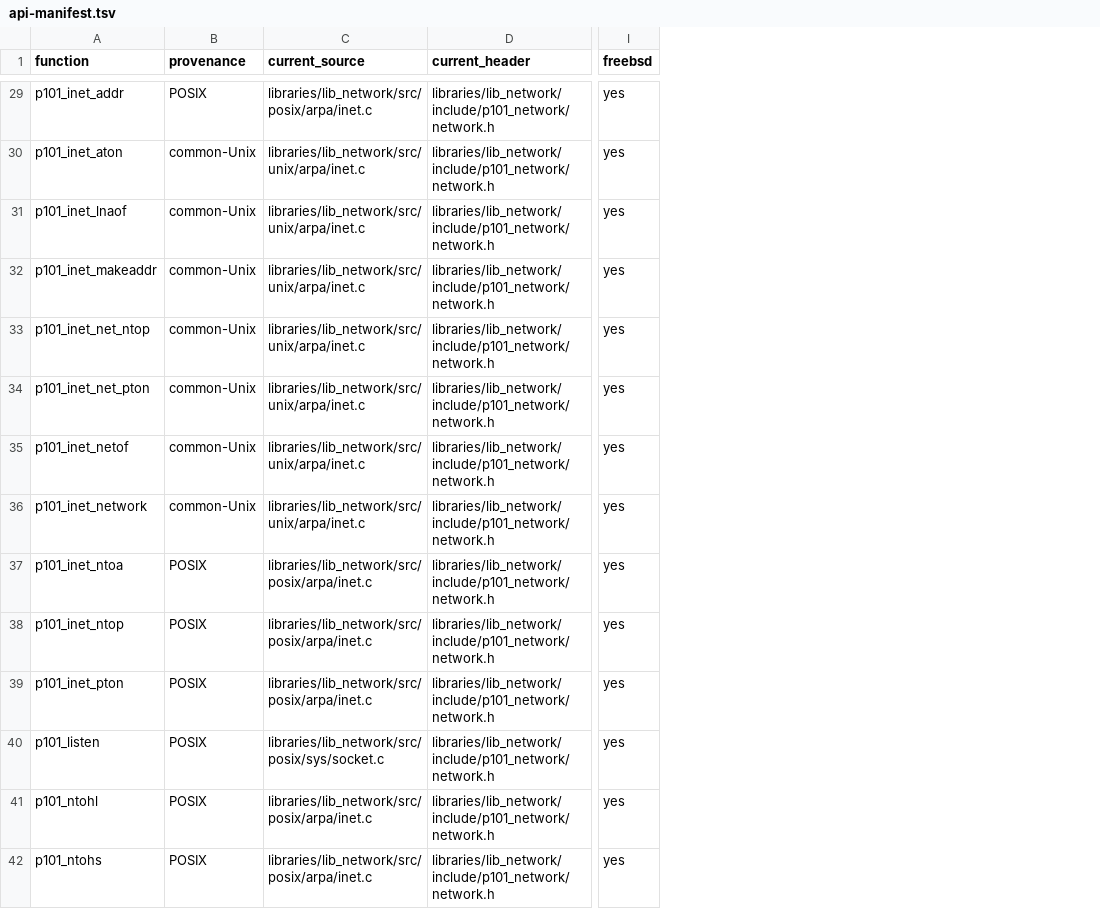
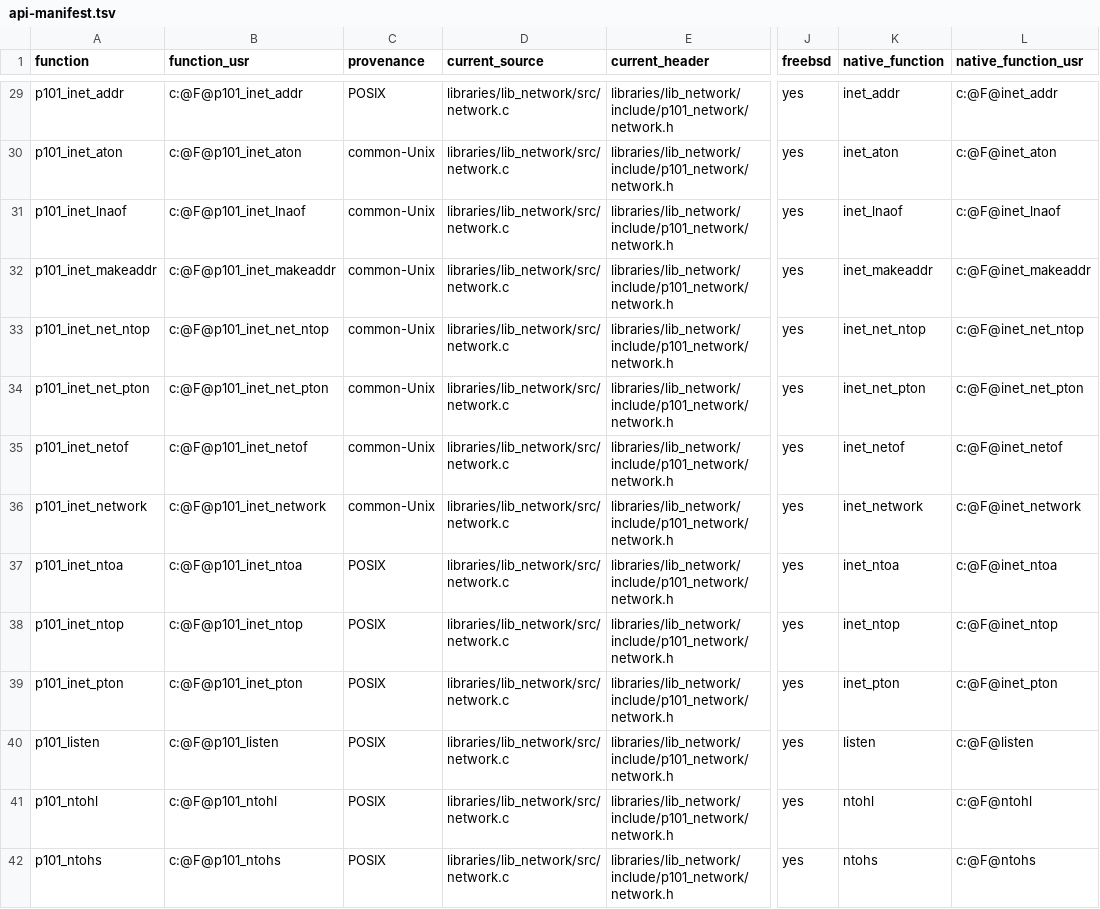
Before and after one commit to programming101dev/lib_network, a TSV file: api-manifest.tsv, drawn as a sheet; only a part is shown, gaps mark what is left out; addresses are those after the commit; the diff covers the shown part only; the diff names each change by its address in the sheet, - before the commit and + after, or states it on an @@ line.

Commit message:
Flatten source layout and strengthen contracts

```diff
--- a/api-manifest.tsv
+++ b/api-manifest.tsv
+column B (function_usr), rows 29-42: c:@F@p101_inet_addr | c:@F@p101_inet_aton | c:@F@p101_inet_lnaof | c:@F@p101_inet_makeaddr | c:@F@p101_inet_net_ntop | c:@F@p101_inet_net_pton | c:@F@p101_inet_netof | c:@F@p101_inet_network | c:@F@p101_inet_ntoa | c:@F@p101_inet_ntop | c:@F@p101_inet_pton | c:@F@p101_listen | c:@F@p101_ntohl | c:@F@p101_ntohs
+column K (native_function), rows 29-42: inet_addr | inet_aton | inet_lnaof | inet_makeaddr | inet_net_ntop | inet_net_pton | inet_netof | inet_network | inet_ntoa | inet_ntop | inet_pton | listen | ntohl | ntohs
+column L (native_function_usr), rows 29-42: c:@F@inet_addr | c:@F@inet_aton | c:@F@inet_lnaof | c:@F@inet_makeaddr | c:@F@inet_net_ntop | c:@F@inet_net_pton | c:@F@inet_netof | c:@F@inet_network | c:@F@inet_ntoa | c:@F@inet_ntop | c:@F@inet_pton | c:@F@listen | c:@F@ntohl | c:@F@ntohs
-D29 (current_source): libraries/lib_network/src/posix/arpa/inet.c
+D29 (current_source): libraries/lib_network/src/network.c
-D30:D36 (current_source): libraries/lib_network/src/unix/arpa/inet.c
+D30:D36 (current_source): libraries/lib_network/src/network.c
-D37:D39 (current_source): libraries/lib_network/src/posix/arpa/inet.c
+D37:D39 (current_source): libraries/lib_network/src/network.c
-D40 (current_source): libraries/lib_network/src/posix/sys/socket.c
+D40 (current_source): libraries/lib_network/src/network.c
-D41:D42 (current_source): libraries/lib_network/src/posix/arpa/inet.c
+D41:D42 (current_source): libraries/lib_network/src/network.c
```
Also changed, not shown: 42 edited cells elsewhere in this file, 12 other files.
